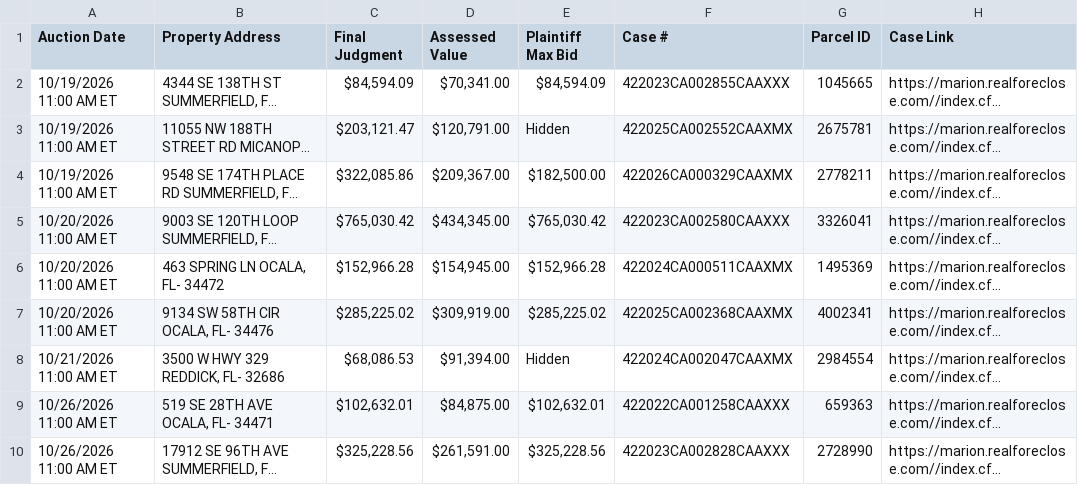
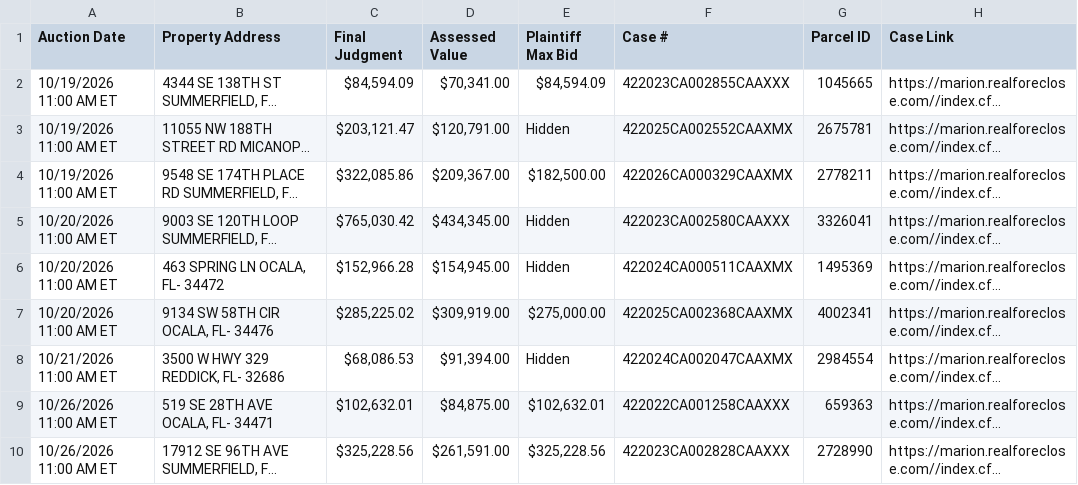
Before and after one commit to figlesias7/realforeclose-marion, a CSV file: data/active_foreclosures.csv, drawn as a sheet; only a part is shown; long unchanged cells end in …; the diff covers the shown part only; the diff names each change by its address in the sheet, - before the commit and + after, or states it on an @@ line.

```diff
--- a/data/active_foreclosures.csv
+++ b/data/active_foreclosures.csv
-E5 (Plaintiff Max Bid): $765,030.42
+E5 (Plaintiff Max Bid): Hidden
-E6 (Plaintiff Max Bid): $152,966.28
+E6 (Plaintiff Max Bid): Hidden
-E7 (Plaintiff Max Bid): $285,225.02
+E7 (Plaintiff Max Bid): $275,000.00
```
Also changed, not shown: 1 added row, 1 removed row and 5 edited cells elsewhere in this file, data/event_log.csv, 3 other files.
